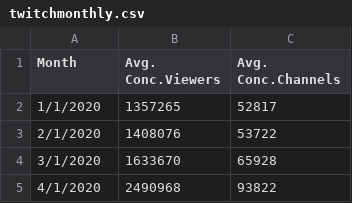
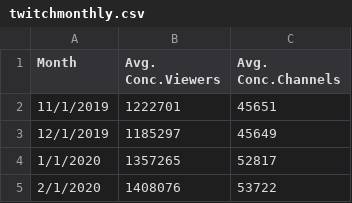
Before and after one commit to ashwinstratton/Forecasting-Final-Datasets, a CSV file: twitchmonthly.csv, drawn as a sheet; only a part is shown; the shorter side is filled out with more unchanged rows.

Commit message:
Add files via upload

```diff
--- a/twitchmonthly.csv
+++ b/twitchmonthly.csv
@@ -1,2 +1,4 @@
 Month,Avg. Conc.Viewers,Avg. Conc.Channels
+11/1/2019,1222701,45651
+12/1/2019,1185297,45649
 1/1/2020,1357265,52817
```
